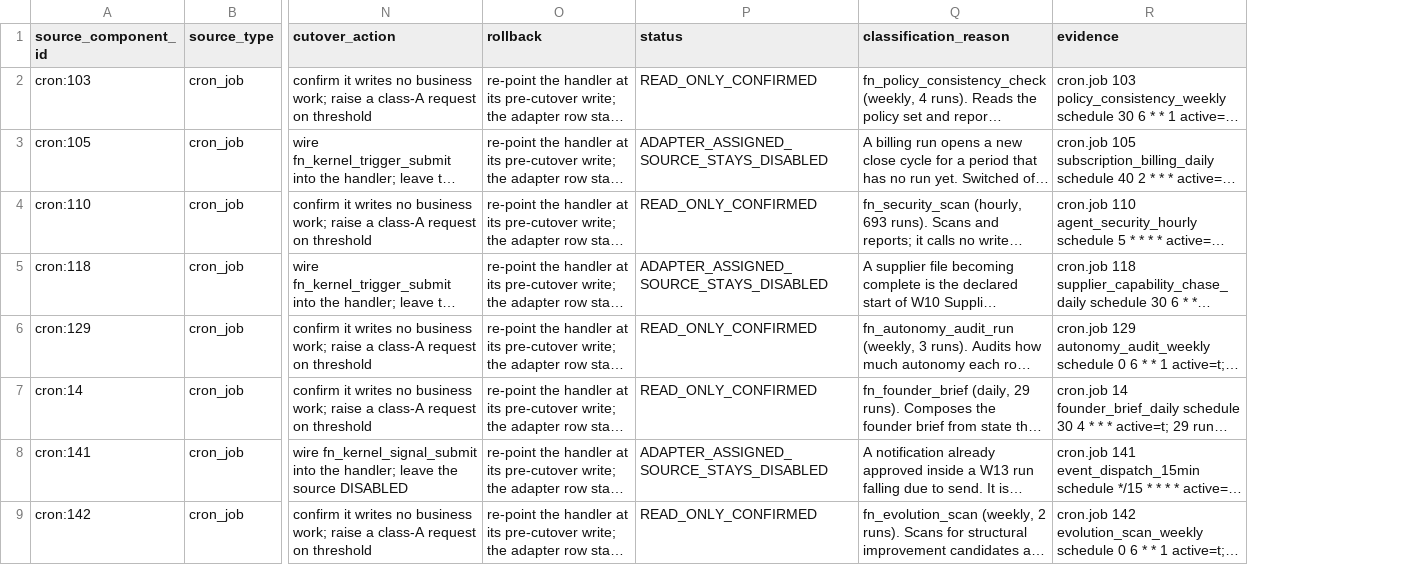
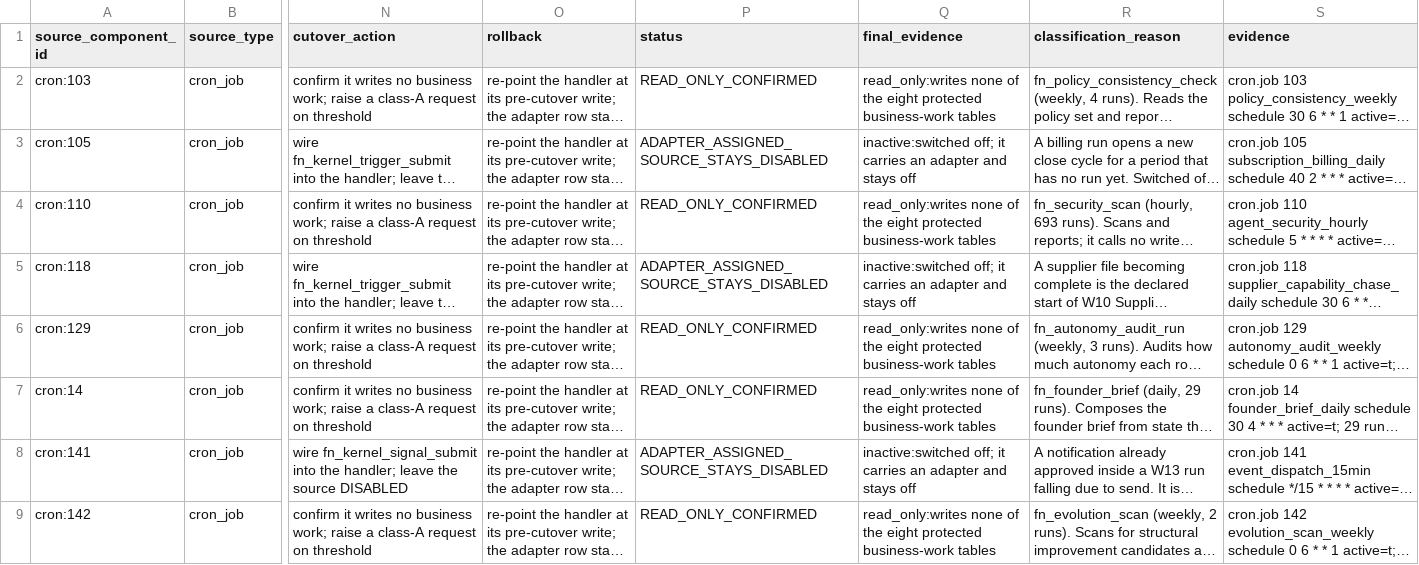
Before and after one commit to ahmadmhdnabilalzain-bot/quotesdone, a CSV file: docs/phase-c-kernel/ACTIVE_SOURCE_CUTOVER_MATRIX.csv, drawn as a sheet; only a part is shown, gaps mark what is left out; long unchanged cells end in …; the diff names each change by its address in the sheet, - before the commit and + after, or states it on an @@ line.

```diff
--- a/docs/phase-c-kernel/ACTIVE_SOURCE_CUTOVER_MATRIX.csv
+++ b/docs/phase-c-kernel/ACTIVE_SOURCE_CUTOVER_MATRIX.csv
+column Q (final_evidence), rows 2-9: read_only:writes none of the eight protected business-work tables | inactive:switched off; it carries an adapter and stays off | read_only:writes none of the eight protected business-work tables | inactive:switched off; it carries an adapter and stays off | read_only:writes none of the eight protected business-work tables | read_only:writes none of the eight protected business-work tables | inactive:switched off; it carries an adapter and stays off | read_only:writes none of the eight protected business-work tables
```
Also changed, not shown: 3 other files.
